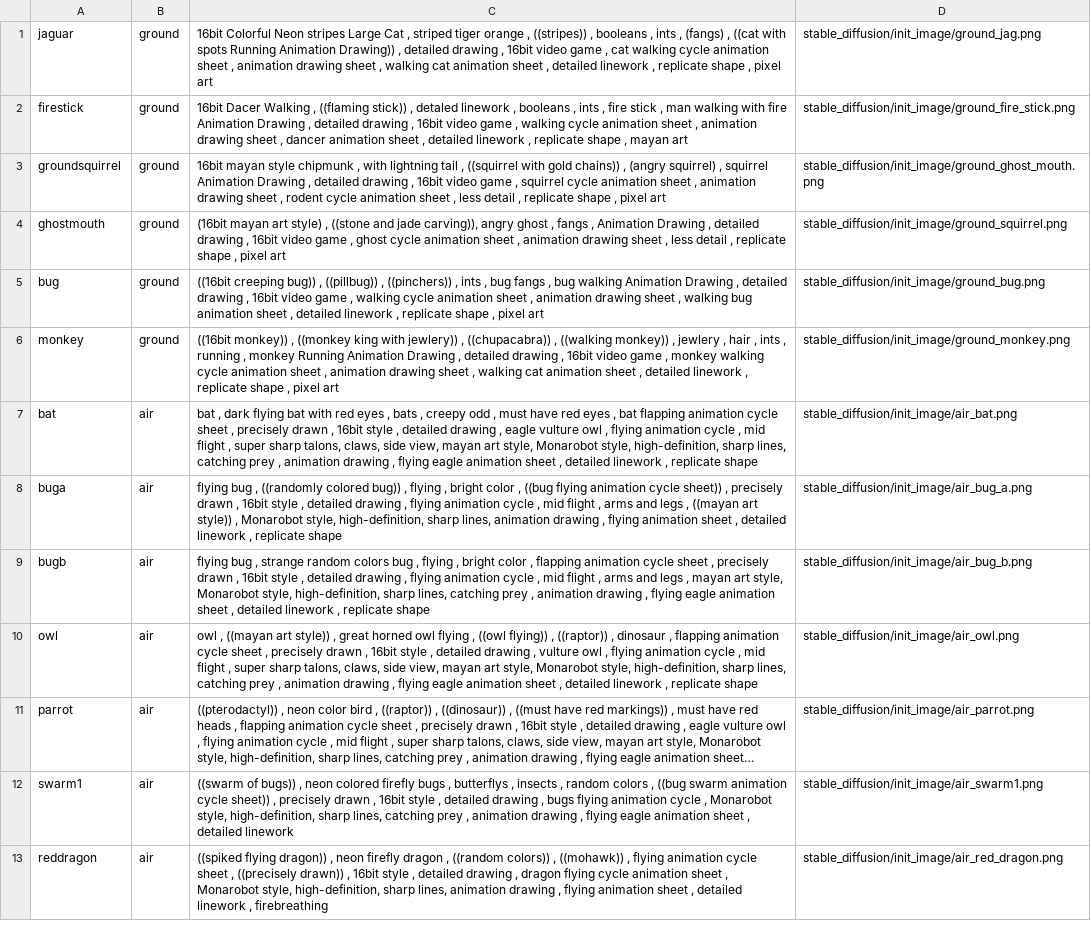
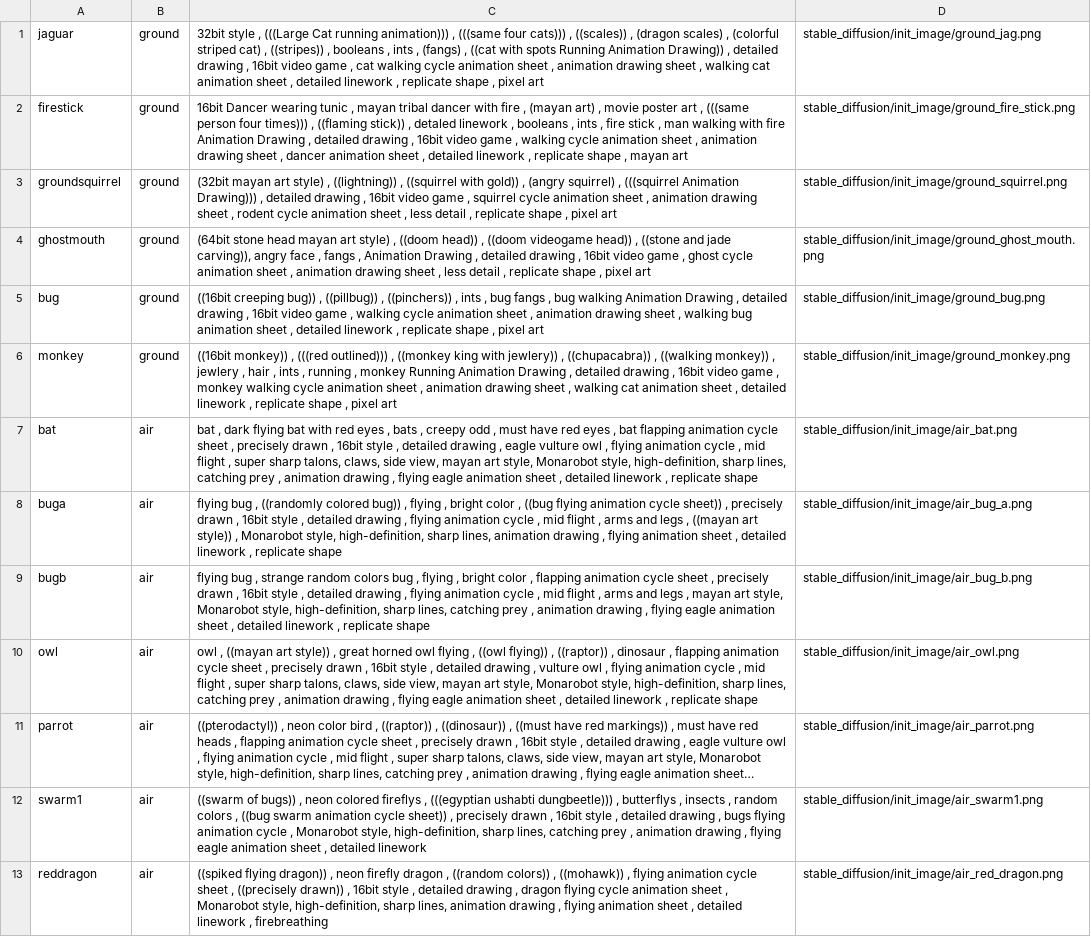
Before and after one commit to nub340/DreamsOfAJaguar, a CSV file: stable_diffusion/unit_requests.csv, drawn as a sheet; long unchanged cells end in …; the diff names each change by its address in the sheet, - before the commit and + after, or states it on an @@ line.

Commit message:
fix

```diff
--- a/stable_diffusion/unit_requests.csv
+++ b/stable_diffusion/unit_requests.csv
-C1: 16bit Colorful Neon stripes Large Cat , striped tiger orange , ((stripes))…
+C1: 32bit style , (((Large Cat running animation))) , (((same four cats))) , ((scales)) , (dragon scales) , (colorful striped cat) , ((stripes))…
-C2: 16bit Dacer Walking , ((flaming…
+C2: 16bit Dancer wearing tunic , mayan tribal dancer with fire , (mayan art) , movie poster art , (((same person four times))) , ((flaming…
-C3: 16bit mayan style chipmunk , with lightning tail , ((squirrel with gold chains)) , (angry squirrel) , squirrel Animation Drawing , detailed…
+C3: (32bit mayan art style) , ((lightning)) , ((squirrel with gold)) , (angry squirrel) , (((squirrel Animation Drawing))) , detailed…
-D3: stable_diffusion/init_image/ground_ghost_mouth.png
+D3: stable_diffusion/init_image/ground_squirrel.png
-C4: (16bit mayan art style) , ((stone and jade carving)), angry ghost , fangs…
+C4: (64bit stone head mayan art style) , ((doom head)) , ((doom videogame head)) , ((stone and jade carving)), angry face , fangs…
-D4: stable_diffusion/init_image/ground_squirrel.png
+D4: stable_diffusion/init_image/ground_ghost_mouth.png
-C6: …monkey)) , ((monkey king…
+C6: …monkey)) , (((red outlined))) , ((monkey king…
-C12: …neon colored firefly bugs , butterflys…
+C12: …neon colored fireflys , (((egyptian ushabti dungbeetle))) , butterflys…
```
